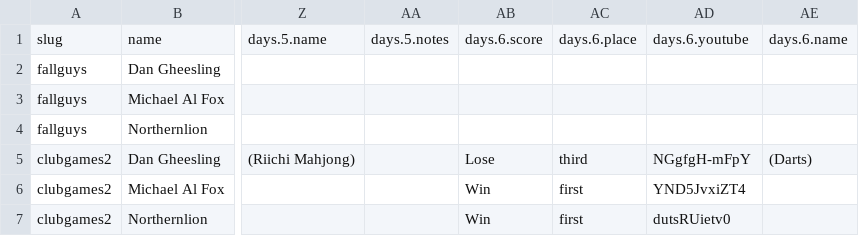
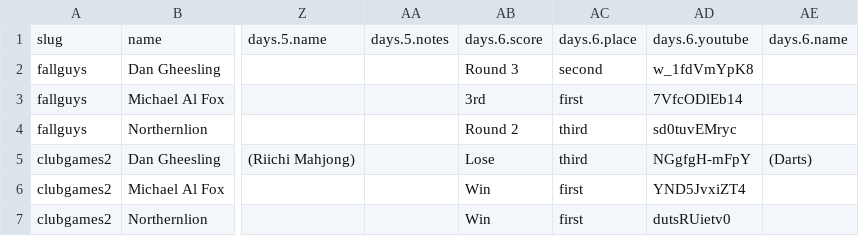
Before and after one commit to bcranton/goldengoblet.net, a CSV file: src/data/score.csv, drawn as a sheet; only a part is shown, gaps mark what is left out; the diff names each change by its address in the sheet, - before the commit and + after, or states it on an @@ line.

Commit message:
score update

```diff
--- a/src/data/score.csv
+++ b/src/data/score.csv
-AB2: (empty)
+AB2: Round 3
-AC2: (empty)
+AC2: second
-AD2: (empty)
+AD2: w_1fdVmYpK8
-AB3: (empty)
+AB3: 3rd
-AC3: (empty)
+AC3: first
-AD3: (empty)
+AD3: 7VfcODlEb14
-AB4: (empty)
+AB4: Round 2
-AC4: (empty)
+AC4: third
-AD4: (empty)
+AD4: sd0tuvEMryc
```
